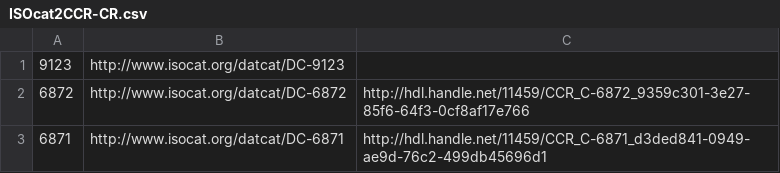
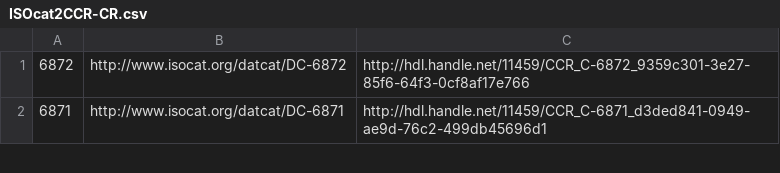
Before and after one commit to TheLanguageArchive/ISOcat2CCR, a CSV file: mappings/ISOcat2CCR-CR.csv, drawn as a sheet; only a part is shown; the diff names each change by its address in the sheet, - before the commit and + after, or states it on an @@ line.

```diff
--- a/mappings/ISOcat2CCR-CR.csv
+++ b/mappings/ISOcat2CCR-CR.csv
-row 1: 9123 | http://www.isocat.org/datcat/DC-9123
```
Also changed, not shown: 1 other file.
